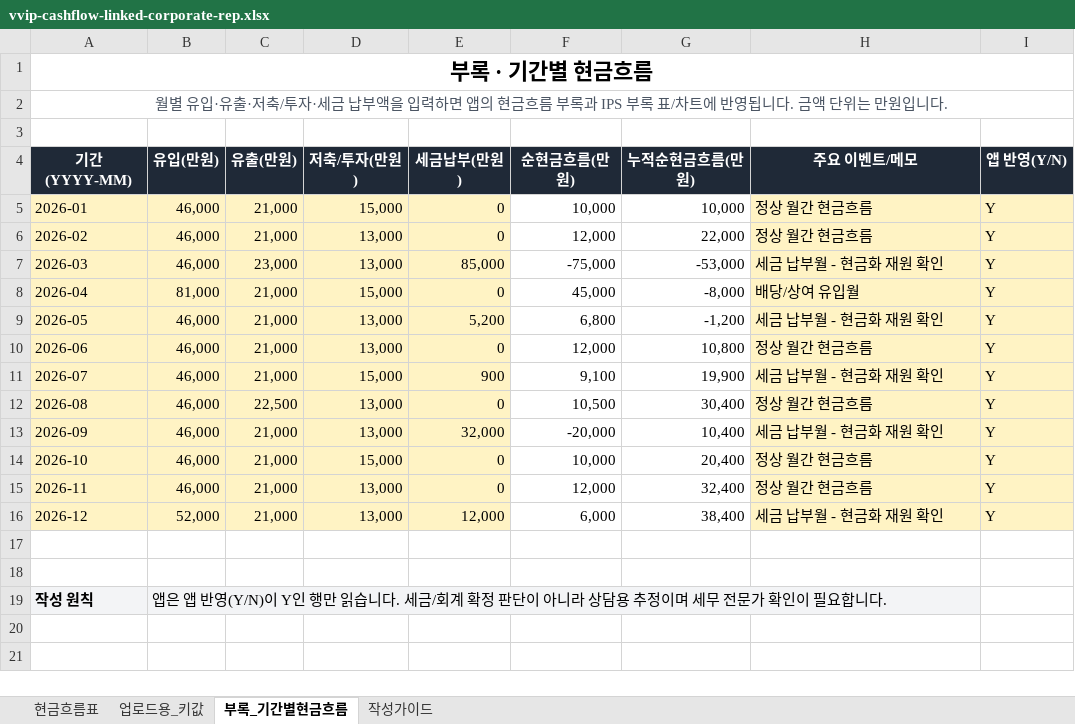
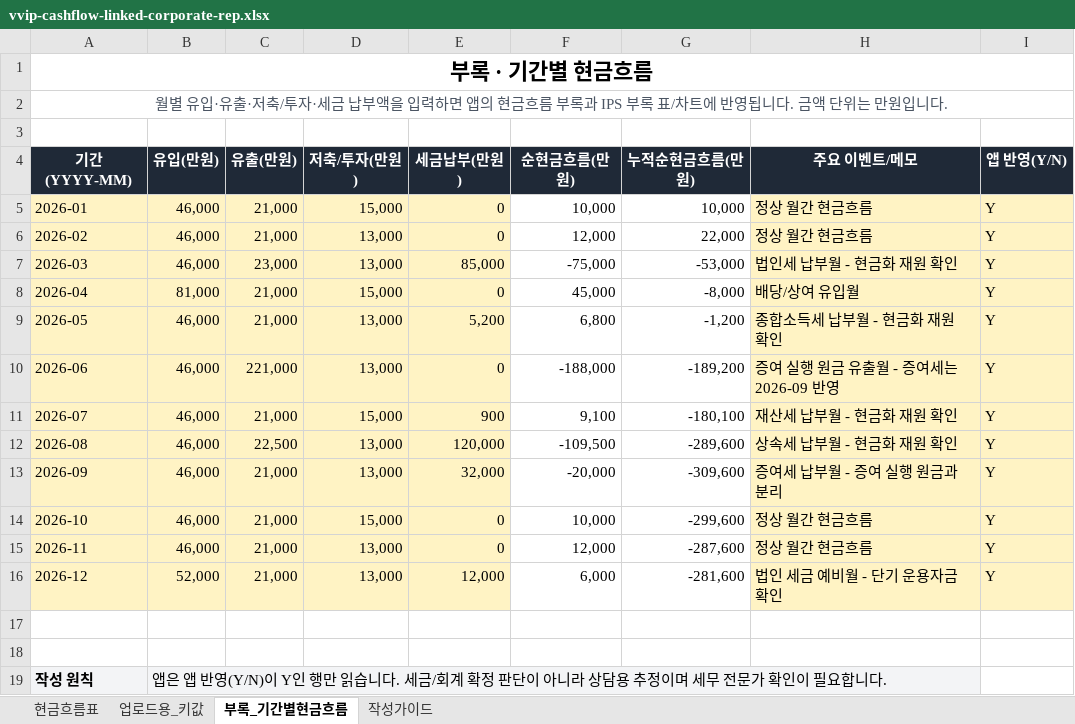
Before and after one commit to jjjhhh070295-arch/samsung-youngcreator-PB, an Excel workbook: public/templates/cashflow/vvip-cashflow-linked-corporate-rep.xlsx, sheet 부록_기간별현금흐름, drawn as a sheet; values as stored, in another font and other column widths than the file's, no borders; the diff names each change by its address in the sheet, - before the commit and + after, or states it on an @@ line.

Commit message:
Fix period cashflow tax line charts

```diff
--- a/public/templates/cashflow/vvip-cashflow-linked-corporate-rep.xlsx (sheet 부록_기간별현금흐름)
+++ b/public/templates/cashflow/vvip-cashflow-linked-corporate-rep.xlsx (sheet 부록_기간별현금흐름)
-H7 (주요 이벤트/메모): 세금 납부월 - 현금화 재원 확인
+H7 (주요 이벤트/메모): 법인세 납부월 - 현금화 재원 확인
-H9 (주요 이벤트/메모): 세금 납부월 - 현금화 재원 확인
+H9 (주요 이벤트/메모): 종합소득세 납부월 - 현금화 재원 확인
-C10 (유출(만원)): 21,000
+C10 (유출(만원)): 221,000
-F10 (순현금흐름(만원)): 12,000
+F10 (순현금흐름(만원)): -188,000
-G10 (누적순현금흐름(만원)): 10,800
+G10 (누적순현금흐름(만원)): -189,200
-H10 (주요 이벤트/메모): 정상 월간 현금흐름
+H10 (주요 이벤트/메모): 증여 실행 원금 유출월 - 증여세는 2026-09 반영
-G11 (누적순현금흐름(만원)): 19,900
+G11 (누적순현금흐름(만원)): -180,100
-H11 (주요 이벤트/메모): 세금 납부월 - 현금화 재원 확인
+H11 (주요 이벤트/메모): 재산세 납부월 - 현금화 재원 확인
-E12 (세금납부(만원)): 0
+E12 (세금납부(만원)): 120,000
-F12 (순현금흐름(만원)): 10,500
+F12 (순현금흐름(만원)): -109,500
-G12 (누적순현금흐름(만원)): 30,400
+G12 (누적순현금흐름(만원)): -289,600
-H12 (주요 이벤트/메모): 정상 월간 현금흐름
+H12 (주요 이벤트/메모): 상속세 납부월 - 현금화 재원 확인
-G13 (누적순현금흐름(만원)): 10,400
+G13 (누적순현금흐름(만원)): -309,600
-H13 (주요 이벤트/메모): 세금 납부월 - 현금화 재원 확인
+H13 (주요 이벤트/메모): 증여세 납부월 - 증여 실행 원금과 분리
-G14 (누적순현금흐름(만원)): 20,400
+G14 (누적순현금흐름(만원)): -299,600
-G15 (누적순현금흐름(만원)): 32,400
+G15 (누적순현금흐름(만원)): -287,600
-G16 (누적순현금흐름(만원)): 38,400
+G16 (누적순현금흐름(만원)): -281,600
-H16 (주요 이벤트/메모): 세금 납부월 - 현금화 재원 확인
+H16 (주요 이벤트/메모): 법인 세금 예비월 - 단기 운용자금 확인
```
Also changed, not shown: public/templates/cashflow/vvip-cashflow-corporate.xlsx, public/templates/cashflow/vvip-cashflow-individual.xlsx, 8 other files.
